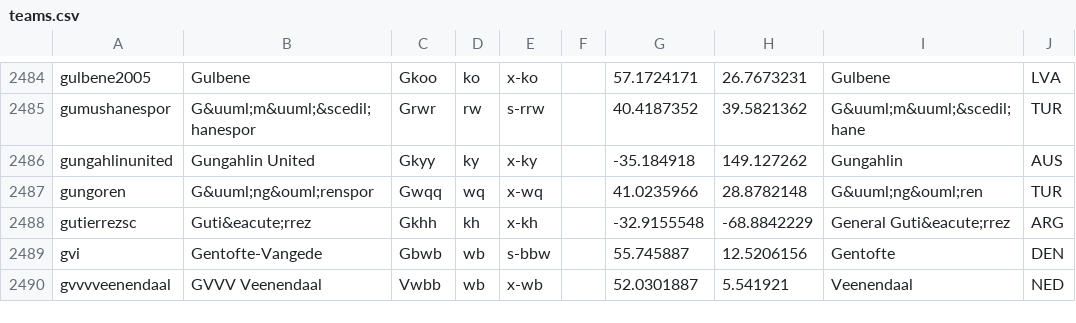
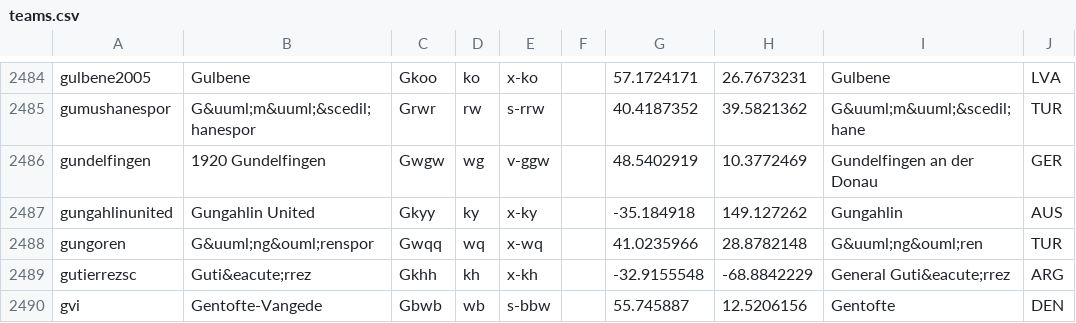
Before and after one commit to tshamilton/fitba, a CSV file: config/teams.csv, drawn as a sheet; only a part is shown, gaps mark what is left out; the shorter side is filled out with more unchanged rows.

Commit message:
New teams from FRA and GER

```diff
--- a/config/teams.csv
+++ b/config/teams.csv
@@ -2485,2 +2485,3 @@ gulbene2005,Gulbene,Gkoo,ko,x-ko,,57.1724171,26.7673231,Gulbene,LVA
 gumushanespor,G&uuml;m&uuml;&scedil;hanespor,Grwr,rw,s-rrw,,40.4187352,39.5821362,G&uuml;m&uuml;&scedil;hane,TUR
+gundelfingen,1920 Gundelfingen,Gwgw,wg,v-ggw,,48.5402919,10.3772469,Gundelfingen an der Donau,GER
 gungahlinunited,Gungahlin United,Gkyy,ky,x-ky,,-35.184918,149.127262,Gungahlin,AUS
```
